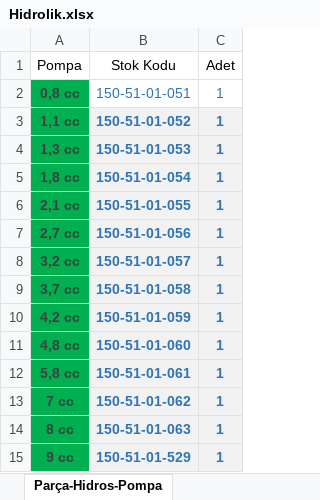
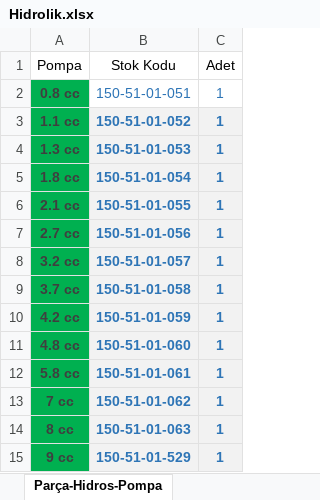
Before and after one commit to hidirektor/Hesaplama, an Excel workbook: src/main/resources/data/Hidrolik.xlsx, sheet Parça-Hidros-Pompa, drawn as a sheet; values as stored, in another font and other column widths than the file's, no borders; the diff names each change by its address in the sheet, - before the commit and + after, or states it on an @@ line.

Commit message:
Hidros Updated

```diff
--- a/src/main/resources/data/Hidrolik.xlsx (sheet Parça-Hidros-Pompa)
+++ b/src/main/resources/data/Hidrolik.xlsx (sheet Parça-Hidros-Pompa)
-A2 (Pompa): 0,8 cc
+A2 (Pompa): 0.8 cc
-A3 (Pompa): 1,1 cc
+A3 (Pompa): 1.1 cc
-A4 (Pompa): 1,3 cc
+A4 (Pompa): 1.3 cc
-A5 (Pompa): 1,8 cc
+A5 (Pompa): 1.8 cc
-A6 (Pompa): 2,1 cc
+A6 (Pompa): 2.1 cc
-A7 (Pompa): 2,7 cc
+A7 (Pompa): 2.7 cc
-A8 (Pompa): 3,2 cc
+A8 (Pompa): 3.2 cc
-A9 (Pompa): 3,7 cc
+A9 (Pompa): 3.7 cc
-A10 (Pompa): 4,2 cc
+A10 (Pompa): 4.2 cc
-A11 (Pompa): 4,8 cc
+A11 (Pompa): 4.8 cc
-A12 (Pompa): 5,8 cc
+A12 (Pompa): 5.8 cc
```
Also changed, not shown: sheet Parça-Hidros-Pompa-Civata, sheet Parça-Hidros-Tank-Yatay, 2 other files.
